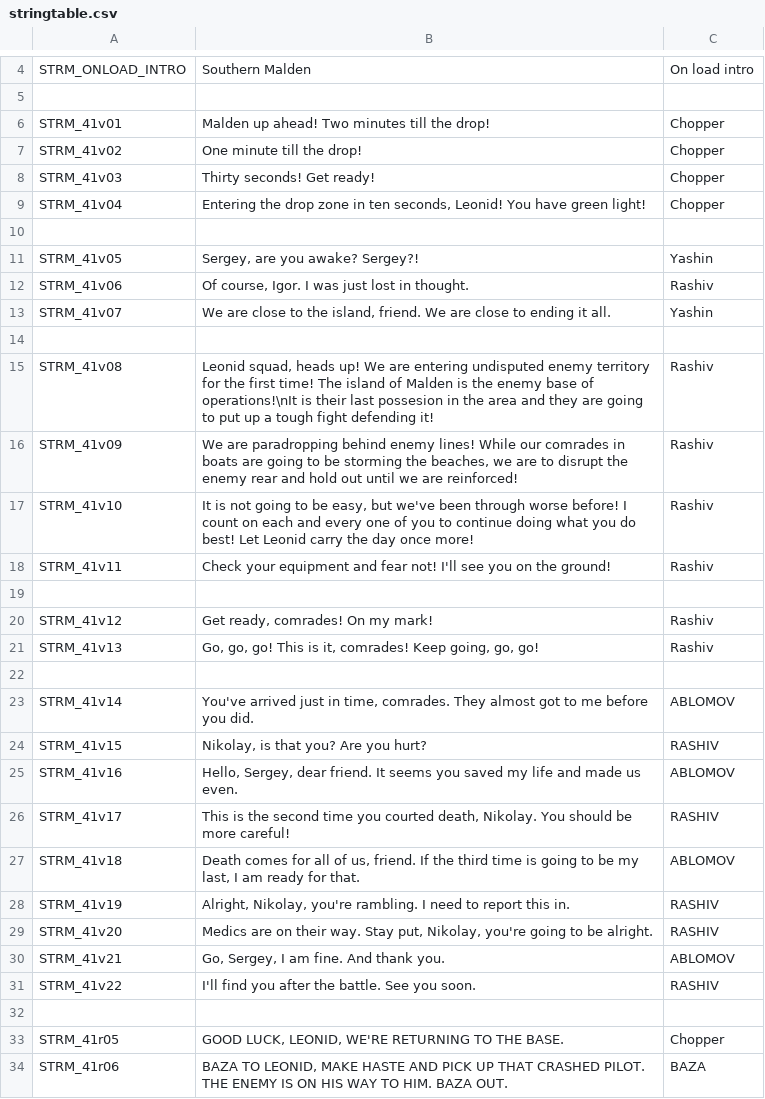
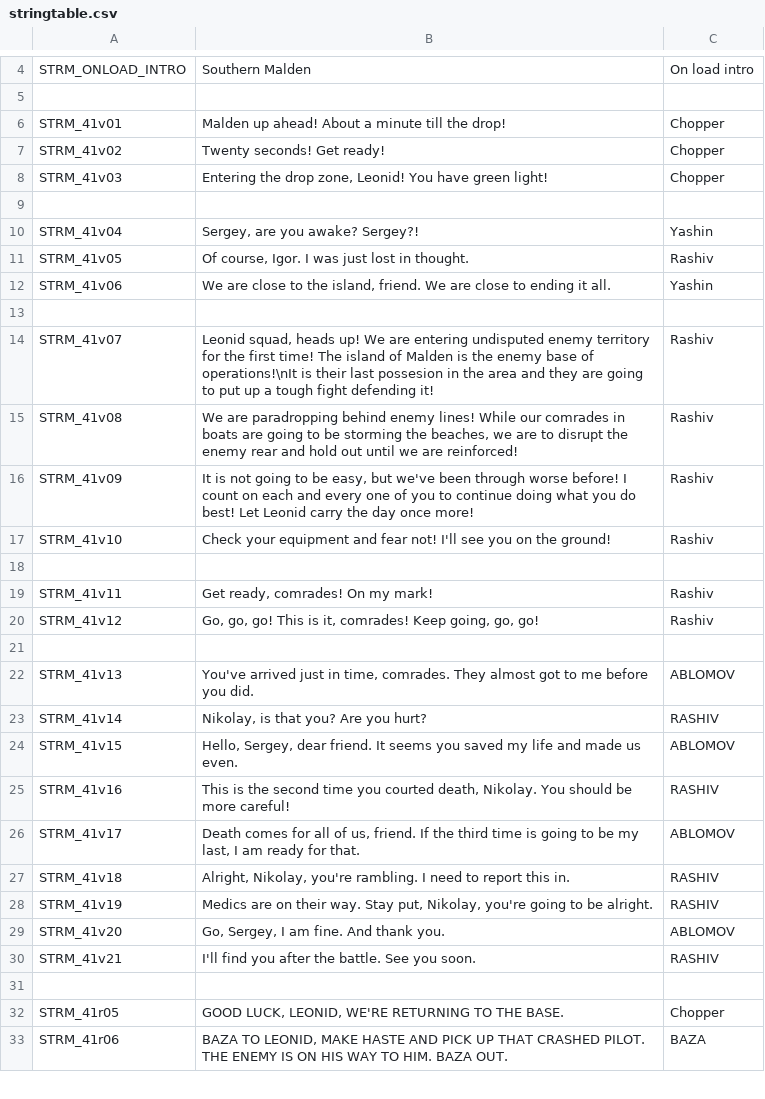
Before and after one commit to Kossyr/dawn, a CSV file: Missions/41AttackOnMalden.Abel/stringtable.csv, drawn as a sheet; only a part is shown, gaps mark what is left out; the diff covers the shown part only.

```diff
--- a/Missions/41AttackOnMalden.Abel/stringtable.csv
+++ b/Missions/41AttackOnMalden.Abel/stringtable.csv
@@ -5,28 +5,27 @@ STRM_ONLOAD_INTRO,"Southern Malden",On load intro
 
-STRM_41v01,"Malden up ahead! Two minutes till the drop!",Chopper
-STRM_41v02,"One minute till the drop!",Chopper
-STRM_41v03,"Thirty seconds! Get ready!",Chopper
-STRM_41v04,"Entering the drop zone in ten seconds, Leonid! You have green light!",Chopper
+STRM_41v01,"Malden up ahead! About a minute till the drop!",Chopper
+STRM_41v02,"Twenty seconds! Get ready!",Chopper
+STRM_41v03,"Entering the drop zone, Leonid! You have green light!",Chopper
 
-STRM_41v05,"Sergey, are you awake? Sergey?!",Yashin
-STRM_41v06,"Of course, Igor. I was just lost in thought.",Rashiv
-STRM_41v07,"We are close to the island, friend. We are close to ending it all.",Yashin
+STRM_41v04,"Sergey, are you awake? Sergey?!",Yashin
+STRM_41v05,"Of course, Igor. I was just lost in thought.",Rashiv
+STRM_41v06,"We are close to the island, friend. We are close to ending it all.",Yashin
 
-STRM_41v08,"Leonid squad, heads up! We are entering undisputed enemy territory for the first time! The island of Malden is the enemy base of operations!\nIt is their last possesion in the area and they are going to put up a tough fight defending it!",Rashiv
-STRM_41v09,"We are paradropping behind enemy lines! While our comrades in boats are going to be storming the beaches, we are to disrupt the enemy rear and hold out until we are reinforced!",Rashiv
-STRM_41v10,"It is not going to be easy, but we've been through worse before! I count on each and every one of you to continue doing what you do best! Let Leonid carry the day once more!",Rashiv
-STRM_41v11,"Check your equipment and fear not! I'll see you on the ground!",Rashiv
+STRM_41v07,"Leonid squad, heads up! We are entering undisputed enemy territory for the first time! The island of Malden is the enemy base of operations!\nIt is their last possesion in the area and they are going to put up a tough fight defending it!",Rashiv
+STRM_41v08,"We are paradropping behind enemy lines! While our comrades in boats are going to be storming the beaches, we are to disrupt the enemy rear and hold out until we are reinforced!",Rashiv
+STRM_41v09,"It is not going to be easy, but we've been through worse before! I count on each and every one of you to continue doing what you do best! Let Leonid carry the day once more!",Rashiv
+STRM_41v10,"Check your equipment and fear not! I'll see you on the ground!",Rashiv
 
-STRM_41v12,"Get ready, comrades! On my mark!",Rashiv
-STRM_41v13,"Go, go, go! This is it, comrades! Keep going, go, go!",Rashiv
+STRM_41v11,"Get ready, comrades! On my mark!",Rashiv
+STRM_41v12,"Go, go, go! This is it, comrades! Keep going, go, go!",Rashiv
 
-STRM_41v14,"You've arrived just in time, comrades. They almost got to me before you did.",ABLOMOV
-STRM_41v15,"Nikolay, is that you? Are you hurt?",RASHIV
-STRM_41v16,"Hello, Sergey, dear friend. It seems you saved my life and made us even.",ABLOMOV
-STRM_41v17,"This is the second time you courted death, Nikolay. You should be more careful!",RASHIV
-STRM_41v18,"Death comes for all of us, friend. If the third time is going to be my last, I am ready for that.",ABLOMOV
-STRM_41v19,"Alright, Nikolay, you're rambling. I need to report this in.",RASHIV
-STRM_41v20,"Medics are on their way. Stay put, Nikolay, you're going to be alright.",RASHIV
-STRM_41v21,"Go, Sergey, I am fine. And thank you.",ABLOMOV
-STRM_41v22,"I'll find you after the battle. See you soon.",RASHIV
+STRM_41v13,"You've arrived just in time, comrades. They almost got to me before you did.",ABLOMOV
+STRM_41v14,"Nikolay, is that you? Are you hurt?",RASHIV
+STRM_41v15,"Hello, Sergey, dear friend. It seems you saved my life and made us even.",ABLOMOV
+STRM_41v16,"This is the second time you courted death, Nikolay. You should be more careful!",RASHIV
+STRM_41v17,"Death comes for all of us, friend. If the third time is going to be my last, I am ready for that.",ABLOMOV
+STRM_41v18,"Alright, Nikolay, you're rambling. I need to report this in.",RASHIV
+STRM_41v19,"Medics are on their way. Stay put, Nikolay, you're going to be alright.",RASHIV
+STRM_41v20,"Go, Sergey, I am fine. And thank you.",ABLOMOV
+STRM_41v21,"I'll find you after the battle. See you soon.",RASHIV
 
```
Also changed, not shown: 4 edited cells elsewhere in this file, 2 other files.
